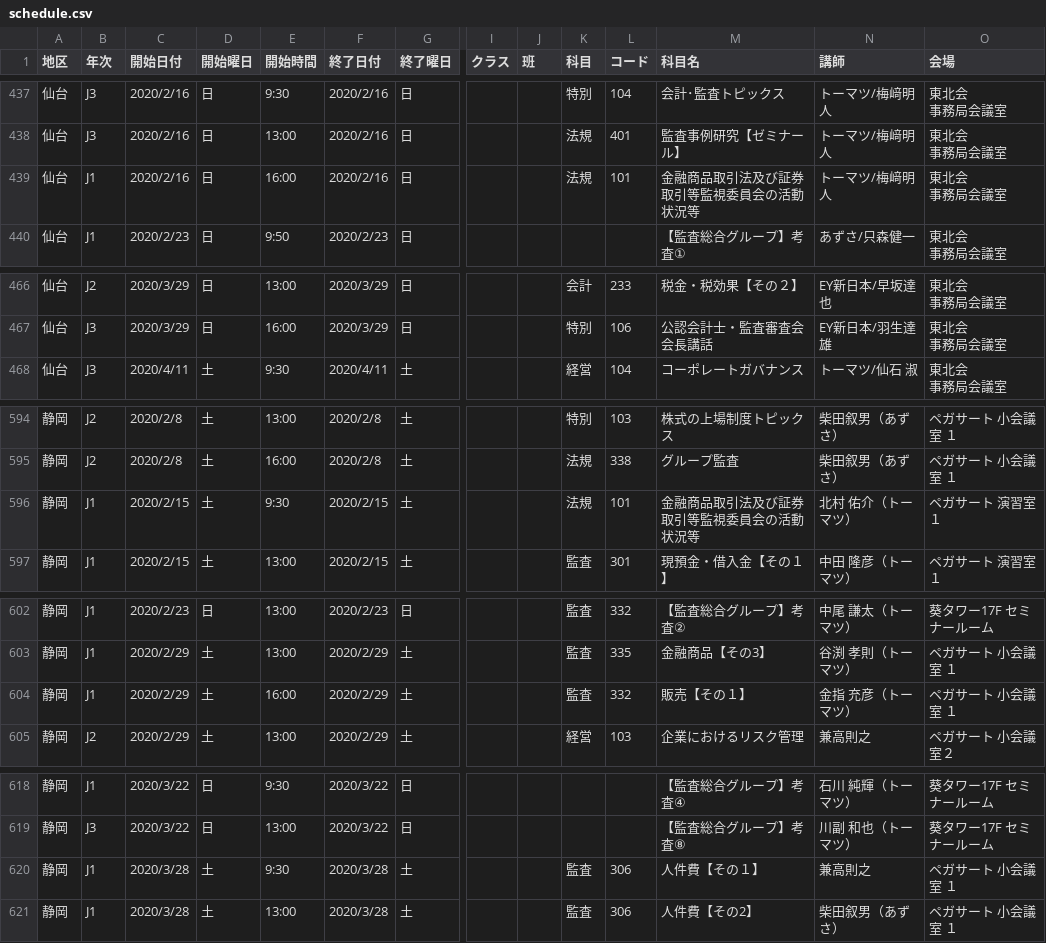
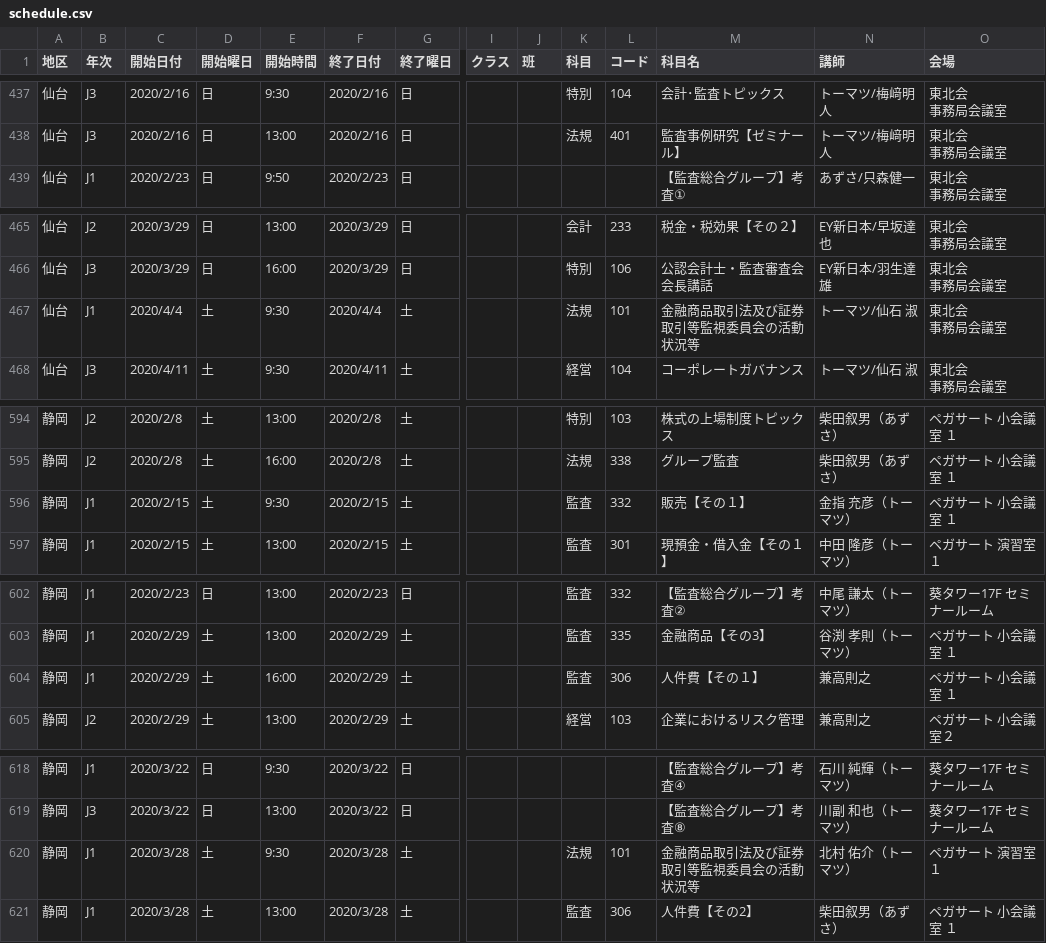
Before and after one commit to m2cpa/TJHBot, a CSV file: TJHBotProj/data/schedule.csv, drawn as a sheet; only a part is shown, gaps mark what is left out; removed rows and columns are numbered as before the commit, all else as after; rows hold the shown columns only; ↵ is a line break in a cell; the diff covers the shown part only; the diff names each change by its address in the sheet, - before the commit and + after, or states it on an @@ line.

Commit message:
仙台、静岡の更新を反映

```diff
--- a/TJHBotProj/data/schedule.csv
+++ b/TJHBotProj/data/schedule.csv
-row 439: 仙台 | J1 | 2020/2/16 | 日 | 16:00 | 2020/2/16 | 日 |  |  | 法規 | 101 | 金融商品取引法及び証券取引等監視委員会の活動状況等 | トーマツ/梅﨑明人 | 東北会 ↵ 事務局会議室
+row 467: 仙台 | J1 | 2020/4/4 | 土 | 9:30 | 2020/4/4 | 土 |  |  | 法規 | 101 | 金融商品取引法及び証券取引等監視委員会の活動状況等 | トーマツ/仙石 淑 | 東北会 ↵ 事務局会議室
-K596 (科目): 法規
+K596 (科目): 監査
-L596 (コード): 101
+L596 (コード): 332
-M596 (科目名): 金融商品取引法及び証券取引等監視委員会の活動状況等
+M596 (科目名): 販売【その１】
-N596 (講師): 北村 佑介（トーマツ）
+N596 (講師): 金指 充彦（トーマツ）
-O596 (会場): ペガサート 演習室１
+O596 (会場): ペガサート 小会議室 １
-L604 (コード): 332
+L604 (コード): 306
-M604 (科目名): 販売【その１】
+M604 (科目名): 人件費【その１】
-N604 (講師): 金指 充彦（トーマツ）
+N604 (講師): 兼高則之
-K620 (科目): 監査
+K620 (科目): 法規
-L620 (コード): 306
+L620 (コード): 101
-M620 (科目名): 人件費【その１】
+M620 (科目名): 金融商品取引法及び証券取引等監視委員会の活動状況等
-N620 (講師): 兼高則之
+N620 (講師): 北村 佑介（トーマツ）
-O620 (会場): ペガサート 小会議室 １
+O620 (会場): ペガサート 演習室１
```
Also changed, not shown: 1 edited cell elsewhere in this file.
